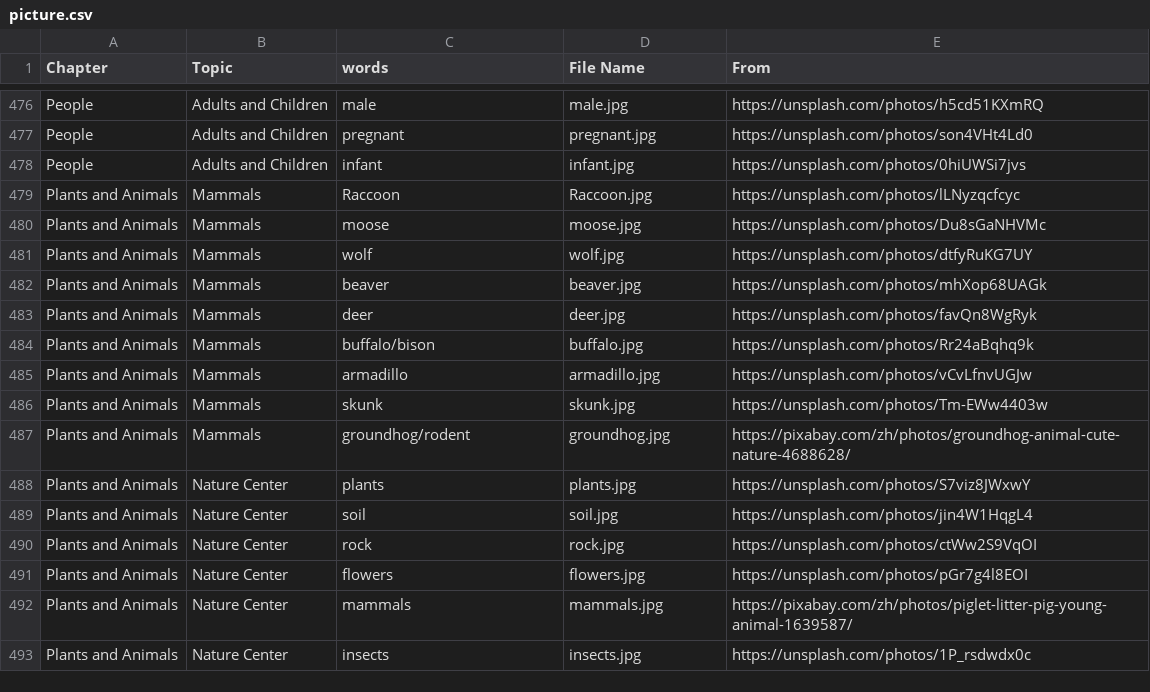
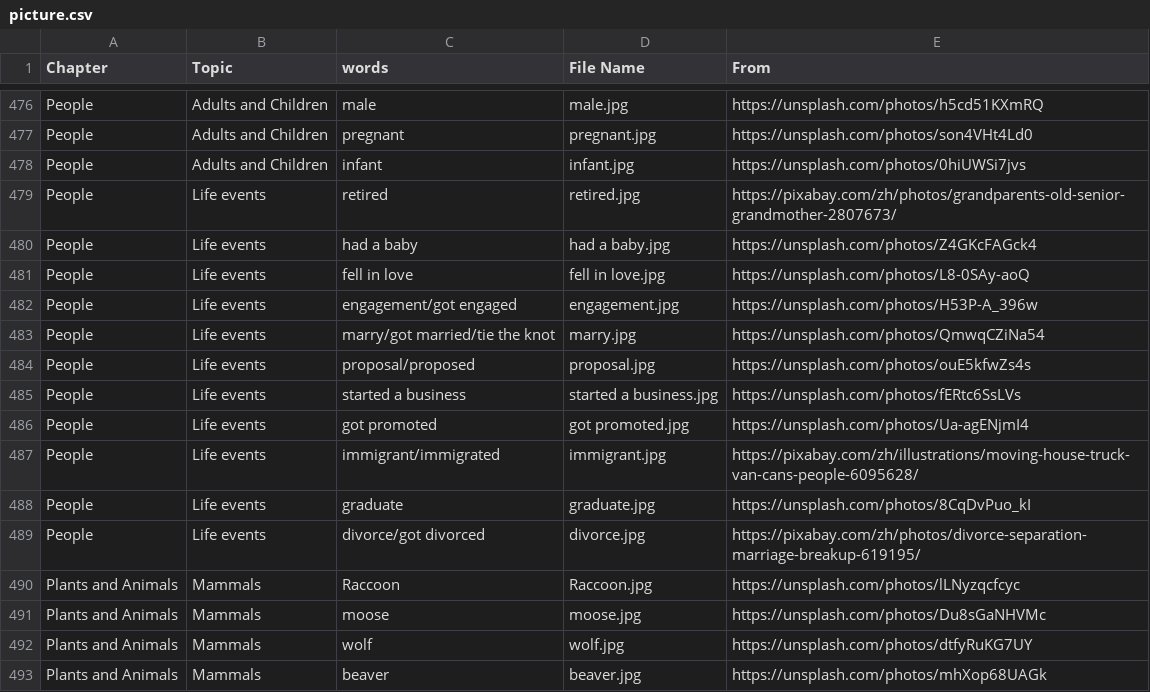
Before and after one commit to HDCodePractice/EnglishHelper, a CSV file: res/picture.csv, drawn as a sheet; only a part is shown, gaps mark what is left out; the shorter side is filled out with more unchanged rows; the diff names each change by its address in the sheet, - before the commit and + after, or states it on an @@ line.

Commit message:
added Life events topic

```diff
--- a/res/picture.csv
+++ b/res/picture.csv
+row 479: People | Life events | retired | retired.jpg | https://pixabay.com/zh/photos/grandparents-old-senior-grandmother-2807673/
+row 480: People | Life events | had a baby | had a baby.jpg | https://unsplash.com/photos/Z4GKcFAGck4
+row 481: People | Life events | fell in love | fell in love.jpg | https://unsplash.com/photos/L8-0SAy-aoQ
+row 482: People | Life events | engagement/got engaged | engagement.jpg | https://unsplash.com/photos/H53P-A_396w
+row 483: People | Life events | marry/got married/tie the knot | marry.jpg | https://unsplash.com/photos/QmwqCZiNa54
+row 484: People | Life events | proposal/proposed | proposal.jpg | https://unsplash.com/photos/ouE5kfwZs4s
+row 485: People | Life events | started a business | started a business.jpg | https://unsplash.com/photos/fERtc6SsLVs
+row 486: People | Life events | got promoted | got promoted.jpg | https://unsplash.com/photos/Ua-agENjmI4
+row 487: People | Life events | immigrant/immigrated | immigrant.jpg | https://pixabay.com/zh/illustrations/moving-house-truck-van-cans-people-6095628/
+row 488: People | Life events | graduate | graduate.jpg | https://unsplash.com/photos/8CqDvPuo_kI
+row 489: People | Life events | divorce/got divorced | divorce.jpg | https://pixabay.com/zh/photos/divorce-separation-marriage-breakup-619195/
```
Also changed, not shown: 40 other files.
